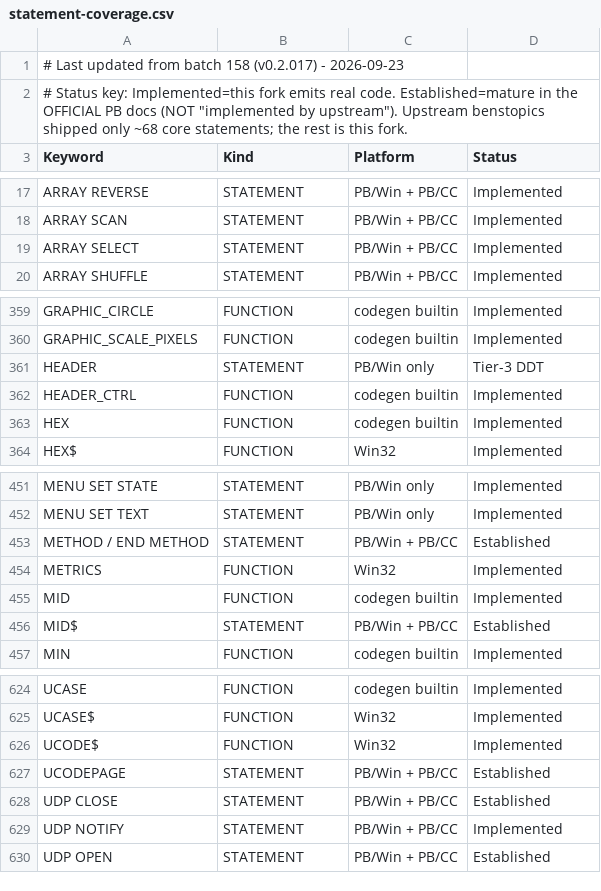
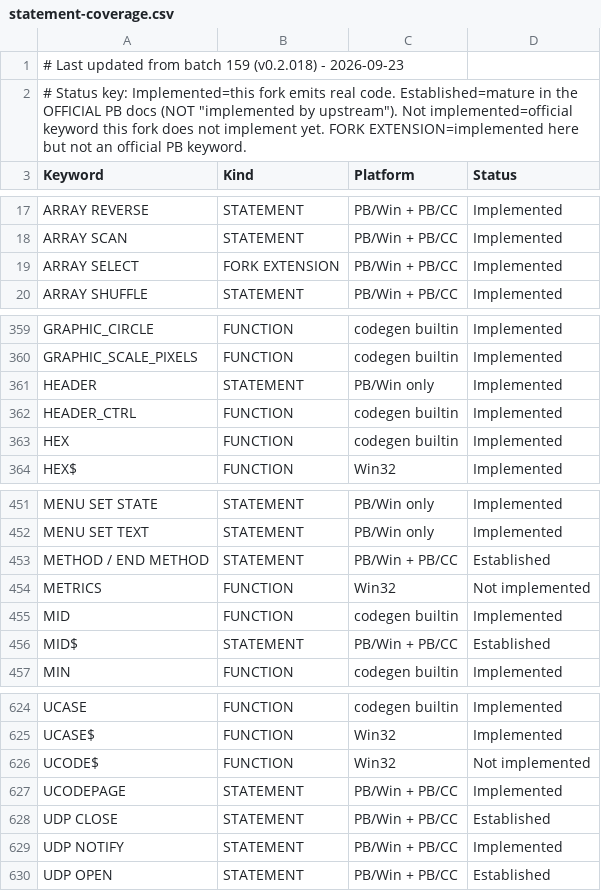
Before and after one commit to hanlokesu/powerbasilisk, a CSV file: docs/statement-coverage.csv, drawn as a sheet; only a part is shown, gaps mark what is left out.

Commit message:
docs: sync coverage CSV/MD + README for batch 159
- METRICS / UCODE$ -> Not implemented (official functions, no code anywhere here)
- UCODEPAGE -> Implemented (it is fully implemented)
- HEADER -> Implemented (real implementation landed in batch 159)
- ARRAY SELECT -> FORK EXTENSION (not an official PB keyword; official ARRAY* set
  is ARRAYATTR/ASSIGN/DELETE/INSERT/SCAN/SORT)
- counts: 485 official implemented + 148 established = 633 available,
  2 not implemented, 102 Tier-3, 1 fork extension (738 rows)
- dropped the unverifiable "~68 upstream" claim from the CSV status key

```diff
--- a/docs/statement-coverage.csv
+++ b/docs/statement-coverage.csv
@@ -1,3 +1,3 @@
-# Last updated from batch 158 (v0.2.017) - 2026-09-23,,,,
-"# Status key: Implemented=this fork emits real code. Established=mature in the OFFICIAL PB docs (NOT ""implemented by upstream""). Upstream benstopics shipped only ~68 core statements; the rest is this fork.",,,
+# Last updated from batch 159 (v0.2.018) - 2026-09-23,,,,
+"# Status key: Implemented=this fork emits real code. Established=mature in the OFFICIAL PB docs (NOT ""implemented by upstream""). Not implemented=official keyword this fork does not implement yet. FORK EXTENSION=implemented here but not an official PB keyword.",,,
 Keyword,Kind,Platform,Status
@@ -18,3 +18,3 @@ ARRAY REVERSE,STATEMENT,PB/Win + PB/CC,Implemented
 ARRAY SCAN,STATEMENT,PB/Win + PB/CC,Implemented
-ARRAY SELECT,STATEMENT,PB/Win + PB/CC,Implemented
+ARRAY SELECT,FORK EXTENSION,PB/Win + PB/CC,Implemented
 ARRAY SHUFFLE,STATEMENT,PB/Win + PB/CC,Implemented
@@ -360,3 +360,3 @@ GRAPHIC_CIRCLE,FUNCTION,codegen builtin,Implemented
 GRAPHIC_SCALE_PIXELS,FUNCTION,codegen builtin,Implemented
-HEADER,STATEMENT,PB/Win only,Tier-3 DDT
+HEADER,STATEMENT,PB/Win only,Implemented
 HEADER_CTRL,FUNCTION,codegen builtin,Implemented
@@ -453,3 +453,3 @@ MENU SET TEXT,STATEMENT,PB/Win only,Implemented
 METHOD / END METHOD,STATEMENT,PB/Win + PB/CC,Established
-METRICS,FUNCTION,Win32,Implemented
+METRICS,FUNCTION,Win32,Not implemented
 MID,FUNCTION,codegen builtin,Implemented
@@ -625,4 +625,4 @@ UCASE,FUNCTION,codegen builtin,Implemented
 UCASE$,FUNCTION,Win32,Implemented
-UCODE$,FUNCTION,Win32,Implemented
-UCODEPAGE,STATEMENT,PB/Win + PB/CC,Established
+UCODE$,FUNCTION,Win32,Not implemented
+UCODEPAGE,STATEMENT,PB/Win + PB/CC,Implemented
 UDP CLOSE,STATEMENT,PB/Win + PB/CC,Established
```
Also changed, not shown: 2 other files.
